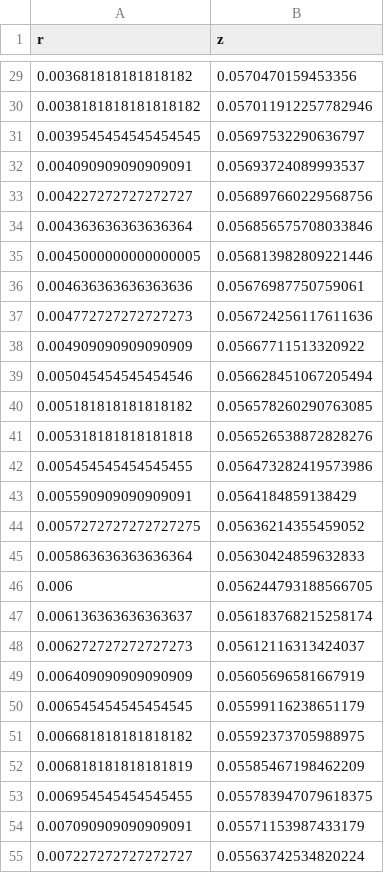
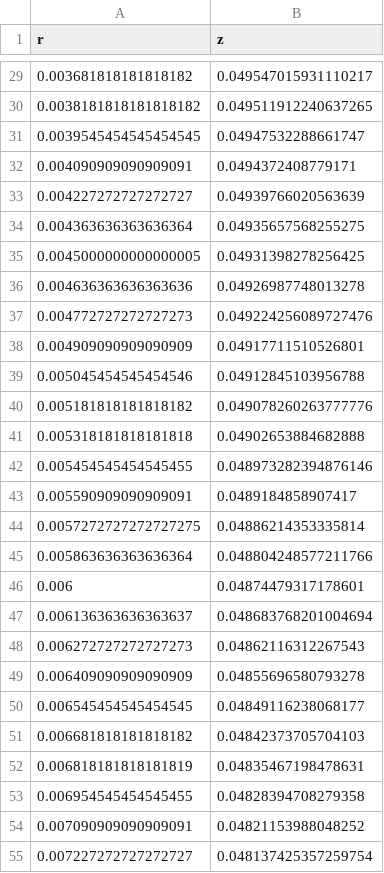
Before and after one commit to huyuu/numericalOptimization, a CSV file: curveDistribution.csv, drawn as a sheet; only a part is shown, gaps mark what is left out; the diff covers the shown part only.

```diff
--- a/curveDistribution.csv
+++ b/curveDistribution.csv
@@ -29,27 +29,27 @@ r,z
-0.003681818181818182,0.0570470159453356
-0.0038181818181818182,0.057011912257782946
-0.0039545454545454545,0.05697532290636797
-0.004090909090909091,0.05693724089993537
-0.004227272727272727,0.056897660229568756
-0.004363636363636364,0.056856575708033846
-0.0045000000000000005,0.056813982809221446
-0.004636363636363636,0.05676987750759061
-0.004772727272727273,0.056724256117611636
-0.004909090909090909,0.05667711513320922
-0.005045454545454546,0.056628451067205494
-0.005181818181818182,0.056578260290763085
-0.005318181818181818,0.056526538872828276
-0.005454545454545455,0.056473282419573986
-0.005590909090909091,0.0564184859138429
-0.0057272727272727275,0.05636214355459052
-0.005863636363636364,0.05630424859632833
-0.006,0.056244793188566705
-0.006136363636363637,0.056183768215258174
-0.006272727272727273,0.05612116313424037
-0.006409090909090909,0.05605696581667919
-0.006545454545454545,0.05599116238651179
-0.006681818181818182,0.05592373705988975
-0.006818181818181819,0.05585467198462209
-0.006954545454545455,0.055783947079618375
-0.007090909090909091,0.05571153987433179
-0.007227272727272727,0.05563742534820224
+0.003681818181818182,0.049547015931110217
+0.0038181818181818182,0.049511912240637265
+0.0039545454545454545,0.04947532288661747
+0.004090909090909091,0.0494372408779171
+0.004227272727272727,0.04939766020563639
+0.004363636363636364,0.04935657568255275
+0.0045000000000000005,0.04931398278256425
+0.004636363636363636,0.04926987748013278
+0.004772727272727273,0.049224256089727476
+0.004909090909090909,0.04917711510526801
+0.005045454545454546,0.04912845103956788
+0.005181818181818182,0.049078260263777776
+0.005318181818181818,0.04902653884682888
+0.005454545454545455,0.048973282394876146
+0.005590909090909091,0.0489184858907417
+0.0057272727272727275,0.04886214353335814
+0.005863636363636364,0.048804248577211766
+0.006,0.04874479317178601
+0.006136363636363637,0.048683768201004694
+0.006272727272727273,0.04862116312267543
+0.006409090909090909,0.04855696580793278
+0.006545454545454545,0.04849116238068177
+0.006681818181818182,0.04842373705704103
+0.006818181818181819,0.04835467198478631
+0.006954545454545455,0.04828394708279358
+0.007090909090909091,0.04821153988048252
+0.007227272727272727,0.048137425357259754
```
Also changed, not shown: 73 edited cells elsewhere in this file, 1 other file.
